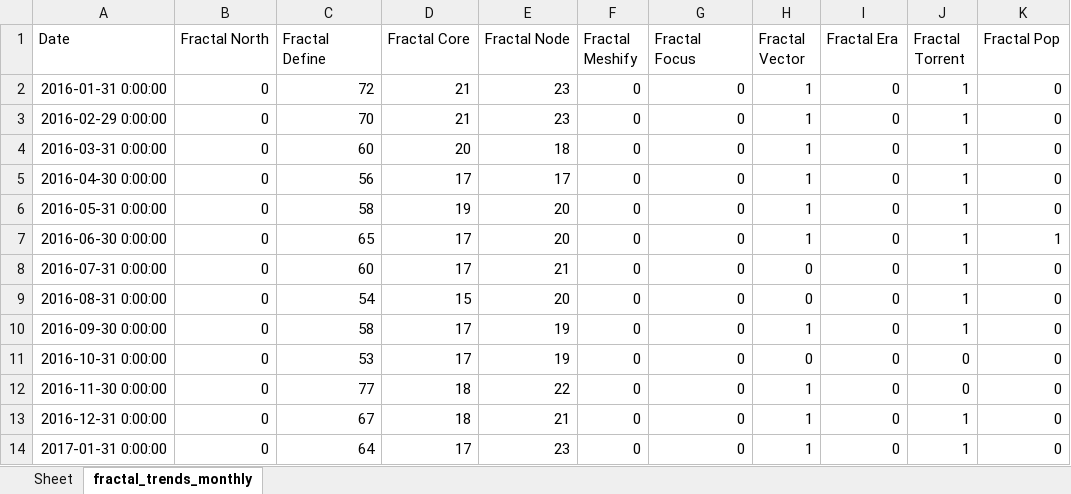
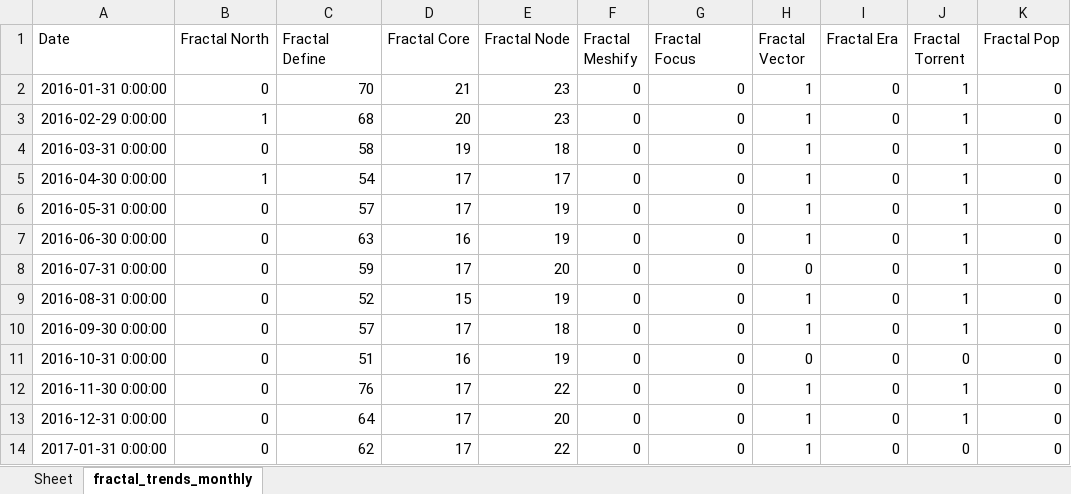
Before and after one commit to Flossan1337/Scraper, an Excel workbook: data/fractal_trends_monthly.xlsx, sheet fractal_trends_monthly, drawn as a sheet; only a part is shown; values as stored, in another font and other column widths than the file's, no borders; the diff covers the shown part only; the diff names each change by its address in the sheet, - before the commit and + after, or states it on an @@ line.

```diff
--- a/data/fractal_trends_monthly.xlsx (sheet fractal_trends_monthly)
+++ b/data/fractal_trends_monthly.xlsx (sheet fractal_trends_monthly)
-C2 (Fractal Define): 72
+C2 (Fractal Define): 70
-B3 (Fractal North): 0
+B3 (Fractal North): 1
-C3 (Fractal Define): 70
+C3 (Fractal Define): 68
-D3 (Fractal Core): 21
+D3 (Fractal Core): 20
-C4 (Fractal Define): 60
+C4 (Fractal Define): 58
-D4 (Fractal Core): 20
+D4 (Fractal Core): 19
-B5 (Fractal North): 0
+B5 (Fractal North): 1
-C5 (Fractal Define): 56
+C5 (Fractal Define): 54
-C6 (Fractal Define): 58
+C6 (Fractal Define): 57
-D6 (Fractal Core): 19
+D6 (Fractal Core): 17
-E6:E7 (Fractal Node): 20
+E6:E7 (Fractal Node): 19
-C7 (Fractal Define): 65
+C7 (Fractal Define): 63
-D7 (Fractal Core): 17
+D7 (Fractal Core): 16
-K7 (Fractal Pop): 1
+K7 (Fractal Pop): 0
-C8 (Fractal Define): 60
+C8 (Fractal Define): 59
-E8 (Fractal Node): 21
+E8 (Fractal Node): 20
-C9 (Fractal Define): 54
+C9 (Fractal Define): 52
-E9 (Fractal Node): 20
+E9 (Fractal Node): 19
-H9 (Fractal Vector): 0
+H9 (Fractal Vector): 1
-C10 (Fractal Define): 58
+C10 (Fractal Define): 57
-E10 (Fractal Node): 19
+E10 (Fractal Node): 18
-C11 (Fractal Define): 53
+C11 (Fractal Define): 51
-D11 (Fractal Core): 17
+D11 (Fractal Core): 16
-C12 (Fractal Define): 77
+C12 (Fractal Define): 76
-D12:D13 (Fractal Core): 18
+D12:D13 (Fractal Core): 17
-J12 (Fractal Torrent): 0
+J12 (Fractal Torrent): 1
-C13 (Fractal Define): 67
+C13 (Fractal Define): 64
-E13 (Fractal Node): 21
+E13 (Fractal Node): 20
-C14 (Fractal Define): 64
+C14 (Fractal Define): 62
-E14 (Fractal Node): 23
+E14 (Fractal Node): 22
-J14 (Fractal Torrent): 1
+J14 (Fractal Torrent): 0
```
Also changed, not shown: 5 added rows and 555 edited cells elsewhere in this sheet, data/cheffelo_trends_monthly.xlsx, data/nelly_trends_monthly.xlsx, 5 other files.
